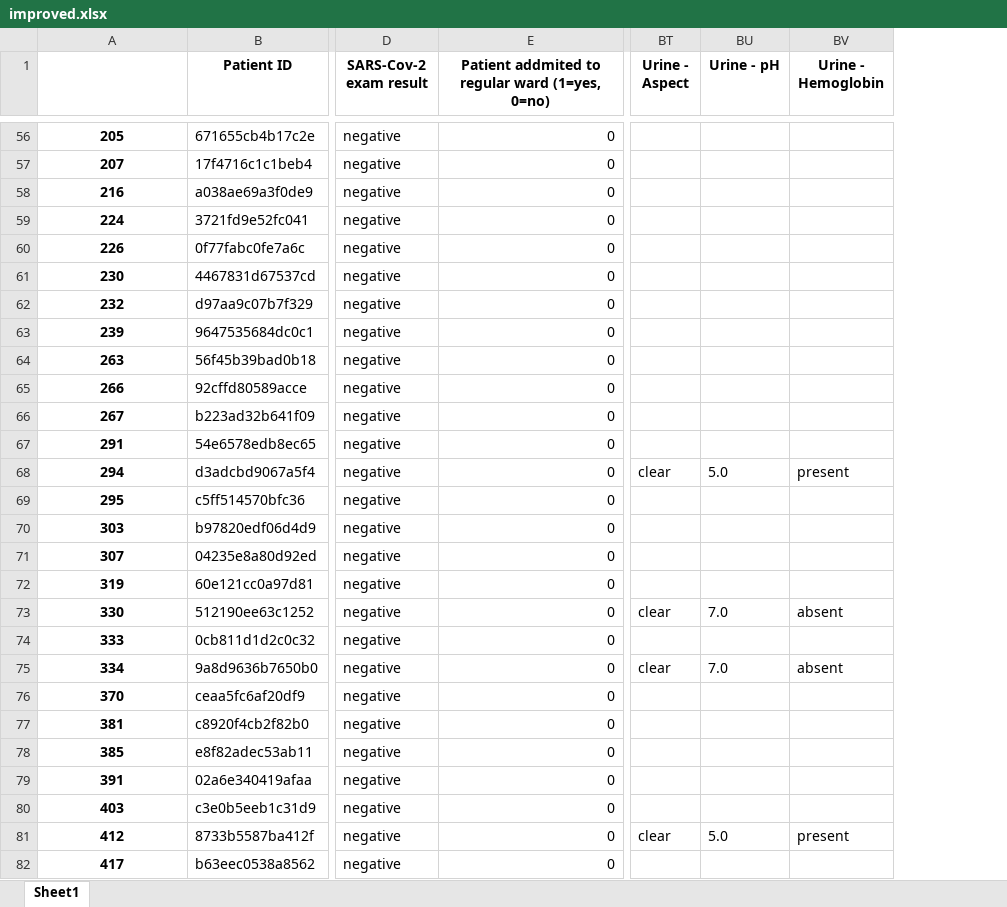
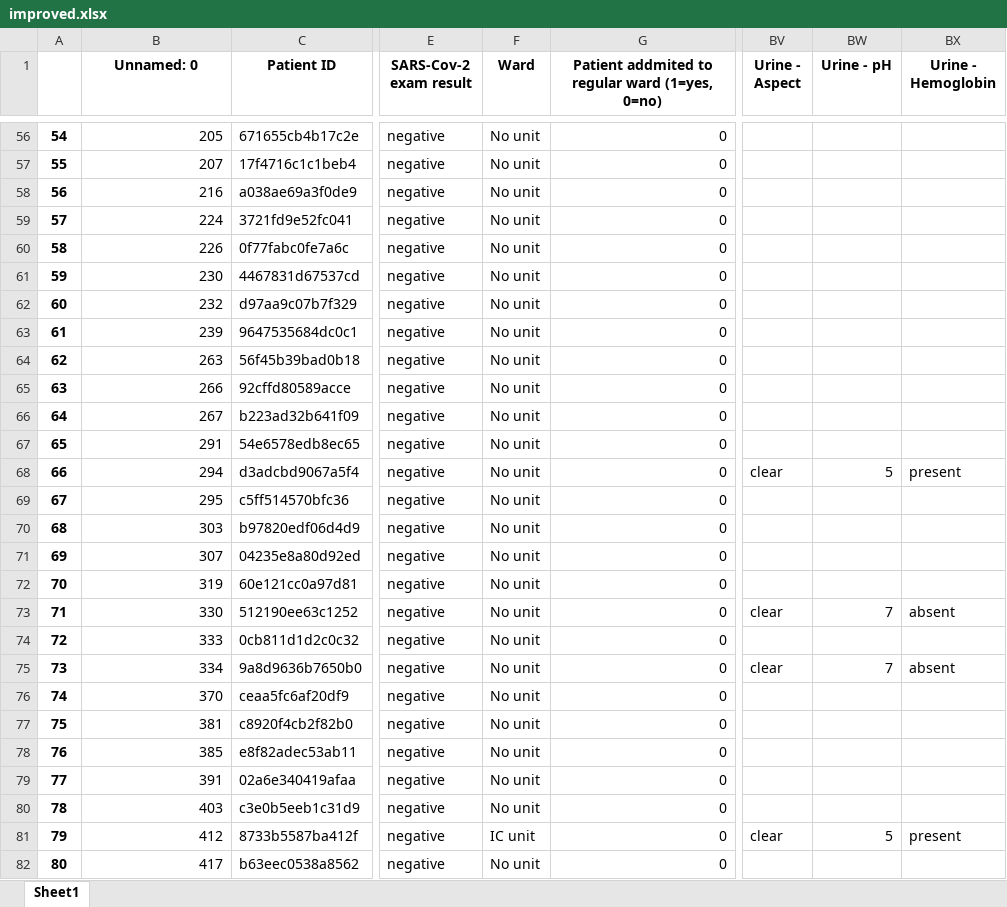
Before and after one commit to rubenkole/Visualization-group-34, an Excel workbook: dataset/improved.xlsx, sheet Sheet1, drawn as a sheet; only a part is shown, gaps mark what is left out; values as stored, in another font and other column widths than the file's, no borders; addresses are those after the commit; the diff covers the shown part only; the diff names each change by its address in the sheet, - before the commit and + after, or states it on an @@ line.

```diff
--- a/dataset/improved.xlsx (sheet Sheet1)
+++ b/dataset/improved.xlsx (sheet Sheet1)
+column A, rows 56-82: 54 | 55 | 56 | 57 | 58 | 59 | 60 | 61 | 62 | 63 | 64 | 65 | 66 | 67 | 68 | 69 | 70 | 71 | 72 | 73 | 74 | 75 | 76 | 77 | 78 | 79 | 80
+column F (Ward), rows 56-82: No unit | No unit | No unit | No unit | No unit | No unit | No unit | No unit | No unit | No unit | No unit | No unit | No unit | No unit | No unit | No unit | No unit | No unit | No unit | No unit | No unit | No unit | No unit | No unit | No unit | IC unit | No unit
-B1: (empty)
+B1: Unnamed: 0
@@ B56:B82 bold: on → off, alignment: center → right @@
-BW68 (Urine - pH): 5.0
+BW68 (Urine - pH): 5
-BW73 (Urine - pH): 7.0
+BW73 (Urine - pH): 7
-BW75 (Urine - pH): 7.0
+BW75 (Urine - pH): 7
-BW81 (Urine - pH): 5.0
+BW81 (Urine - pH): 5
```
Also changed, not shown: 19 edited cells and cell formats elsewhere in this sheet, dataset/Categorical.xlsx, dataset/Quantitative.xlsx, 1 other file.
